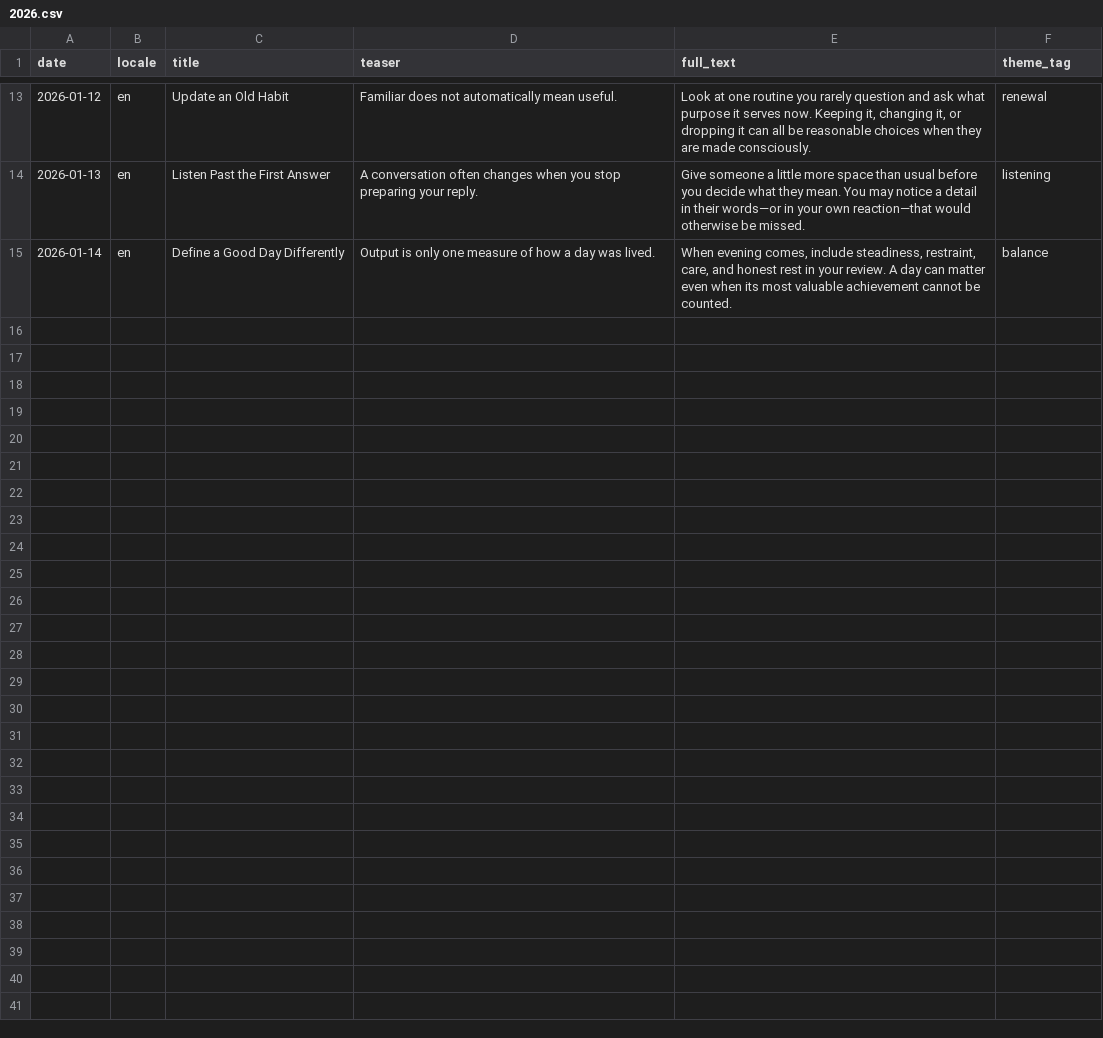
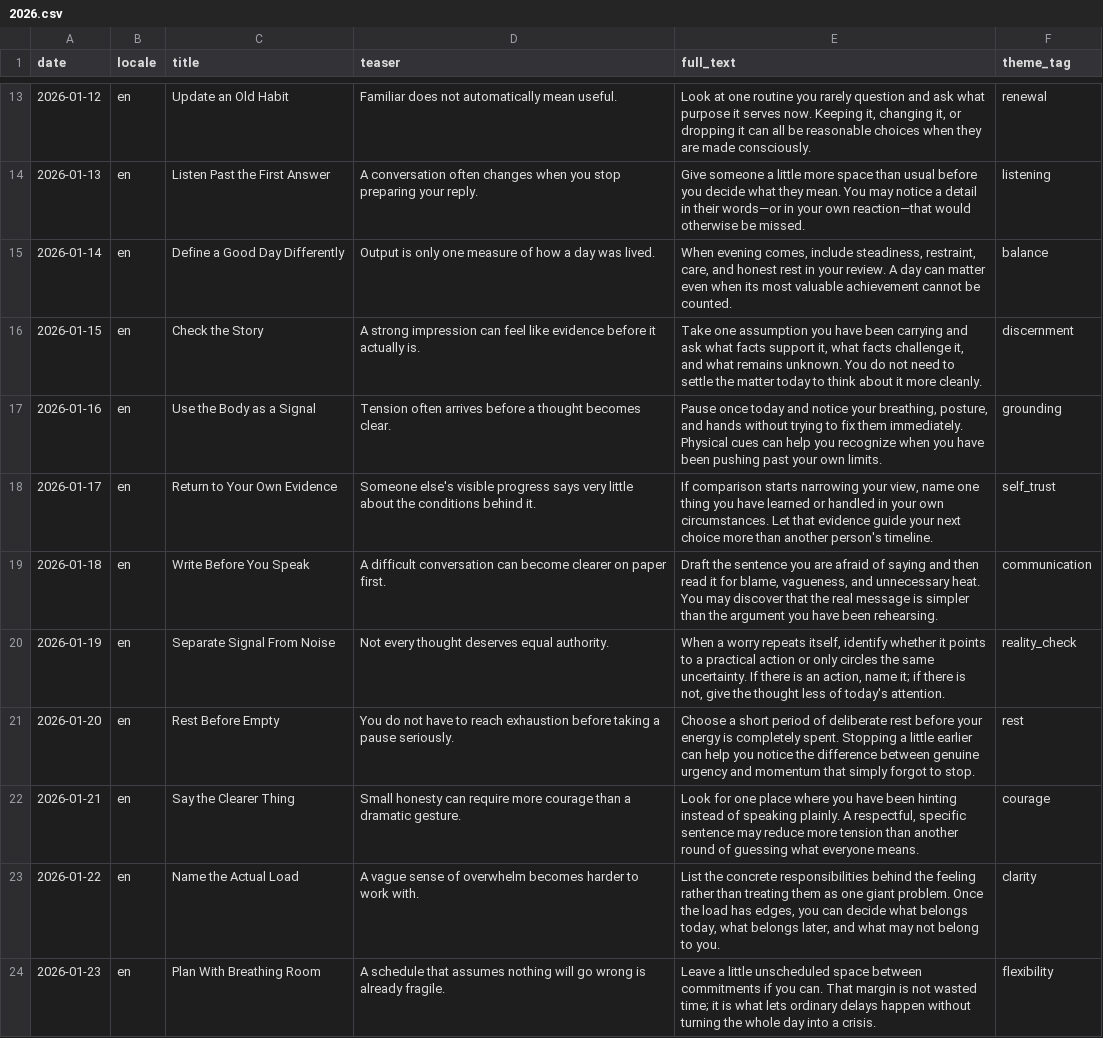
Before and after one commit to isarpsiyahofficial/RUHCODE, a CSV file: assets/content/daily_messages/en/2026.csv, drawn as a sheet; only a part is shown, gaps mark what is left out; the diff covers the shown part only; the diff names each change by its address in the sheet, - before the commit and + after, or states it on an @@ line.

Commit message:
Complete January 2026 English daily messages

```diff
--- a/assets/content/daily_messages/en/2026.csv
+++ b/assets/content/daily_messages/en/2026.csv
+row 16: 2026-01-15 | en | Check the Story | A strong impression can feel like evidence before it actually is. | Take one assumption you have been carrying and ask what facts support it, what facts challenge it, and what remains unknown. You do not need to settle the matter today to think about it more cleanly. | discernment
+row 17: 2026-01-16 | en | Use the Body as a Signal | Tension often arrives before a thought becomes clear. | Pause once today and notice your breathing, posture, and hands without trying to fix them immediately. Physical cues can help you recognize when you have been pushing past your own limits. | grounding
+row 18: 2026-01-17 | en | Return to Your Own Evidence | Someone else's visible progress says very little about the conditions behind it. | If comparison starts narrowing your view, name one thing you have learned or handled in your own circumstances. Let that evidence guide your next choice more than another person's timeline. | self_trust
+row 19: 2026-01-18 | en | Write Before You Speak | A difficult conversation can become clearer on paper first. | Draft the sentence you are afraid of saying and then read it for blame, vagueness, and unnecessary heat. You may discover that the real message is simpler than the argument you have been rehearsing. | communication
+row 20: 2026-01-19 | en | Separate Signal From Noise | Not every thought deserves equal authority. | When a worry repeats itself, identify whether it points to a practical action or only circles the same uncertainty. If there is an action, name it; if there is not, give the thought less of today's attention. | reality_check
+row 21: 2026-01-20 | en | Rest Before Empty | You do not have to reach exhaustion before taking a pause seriously. | Choose a short period of deliberate rest before your energy is completely spent. Stopping a little earlier can help you notice the difference between genuine urgency and momentum that simply forgot to stop. | rest
+row 22: 2026-01-21 | en | Say the Clearer Thing | Small honesty can require more courage than a dramatic gesture. | Look for one place where you have been hinting instead of speaking plainly. A respectful, specific sentence may reduce more tension than another round of guessing what everyone means. | courage
+row 23: 2026-01-22 | en | Name the Actual Load | A vague sense of overwhelm becomes harder to work with. | List the concrete responsibilities behind the feeling rather than treating them as one giant problem. Once the load has edges, you can decide what belongs today, what belongs later, and what may not belong to you. | clarity
+row 24: 2026-01-23 | en | Plan With Breathing Room | A schedule that assumes nothing will go wrong is already fragile. | Leave a little unscheduled space between commitments if you can. That margin is not wasted time; it is what lets ordinary delays happen without turning the whole day into a crisis. | flexibility
```
Also changed, not shown: 8 added rows elsewhere in this file.
